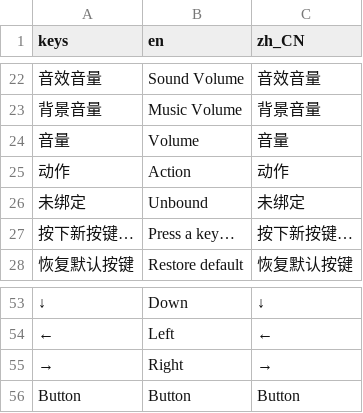
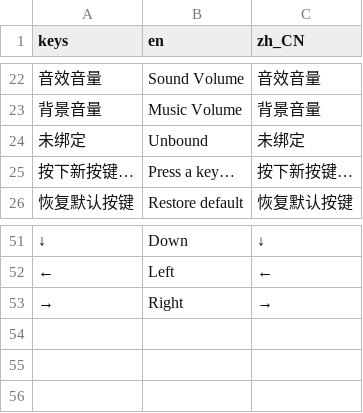
Before and after one commit to zhouyao/godot4-hollow-knight-practice-demo, a CSV file: localization/translations.csv, drawn as a sheet; only a part is shown, gaps mark what is left out; the diff names each change by its address in the sheet, - before the commit and + after, or states it on an @@ line.

```diff
--- a/localization/translations.csv
+++ b/localization/translations.csv
-row 24: 音量 | Volume | 音量
-row 25: 动作 | Action | 动作
-row 56: Button | Button | Button
```
Also changed, not shown: 42 other files.
